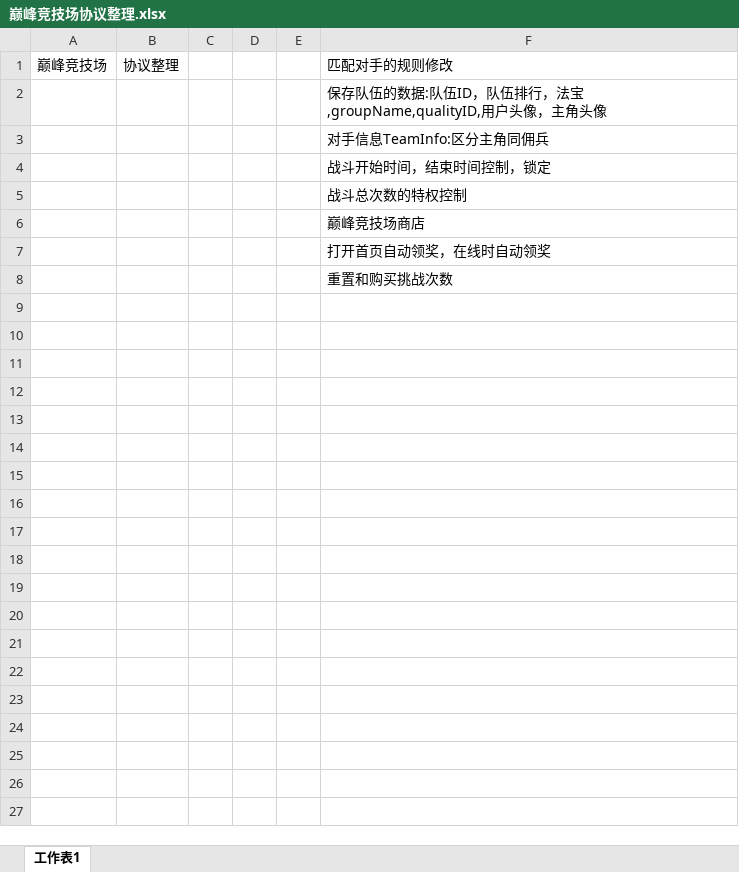
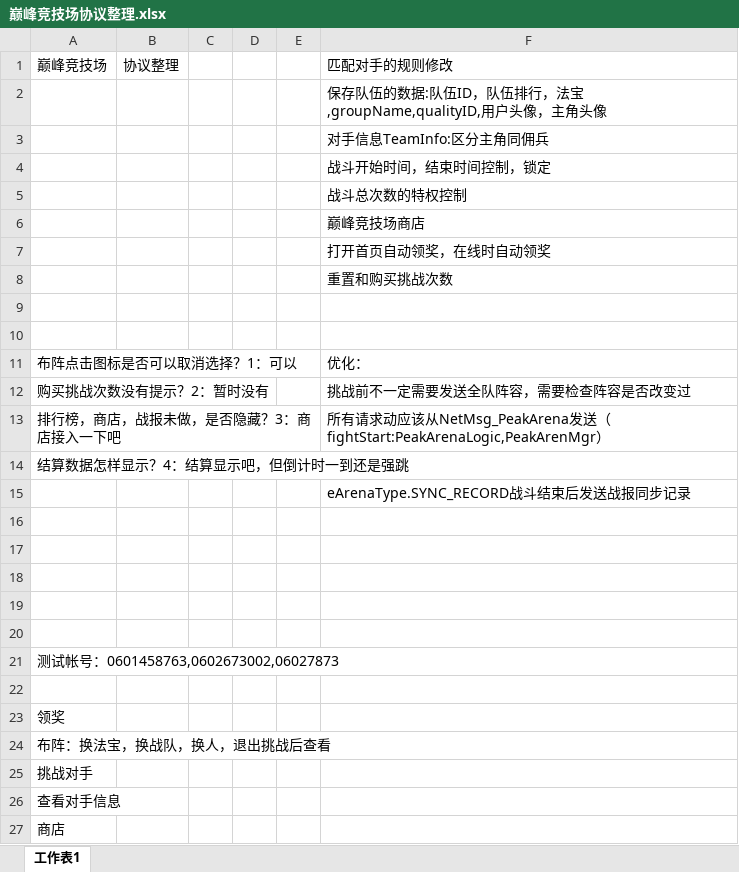
Before and after one commit to cietwwl/Server-1, an Excel workbook: protobuff/backup/PeakArena/巅峰竞技场协议整理.xlsx, sheet 工作表1, drawn as a sheet; values as stored, in another font and other column widths than the file's, no borders; the diff names each change by its address in the sheet, - before the commit and + after, or states it on an @@ line.

Commit message:
补充文档

```diff
--- a/protobuff/backup/PeakArena/巅峰竞技场协议整理.xlsx (sheet 工作表1)
+++ b/protobuff/backup/PeakArena/巅峰竞技场协议整理.xlsx (sheet 工作表1)
+row 9: (empty)
+row 10: (empty)
+row 11: 布阵点击图标是否可以取消选择？1：可以 |  |  |  |  | 优化：
+row 12: 购买挑战次数没有提示？2：暂时没有 |  |  |  |  | 挑战前不一定需要发送全队阵容，需要检查阵容是否改变过
+row 13: 排行榜，商店，战报未做，是否隐藏？3：商店接入一下吧 |  |  |  |  | 所有请求动应该从NetMsg_PeakArena发送（fightStart:PeakArenaLogic,PeakArenMgr）
+row 14: 结算数据怎样显示？4：结算显示吧，但倒计时一到还是强跳
+row 15:  |  |  |  |  | eArenaType.SYNC_RECORD战斗结束后发送战报同步记录
+row 16: (empty)
+row 17: (empty)
+row 18: (empty)
+row 19: (empty)
+row 20: (empty)
+row 21: 测试帐号：0601458763,0602673002,06027873
+row 22: (empty)
+row 23: 领奖
+row 24: 布阵：换法宝，换战队，换人，退出挑战后查看
+row 25: 挑战对手
+row 26: 查看对手信息
+row 27: 商店
```
